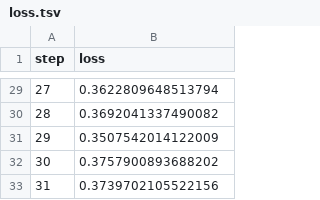
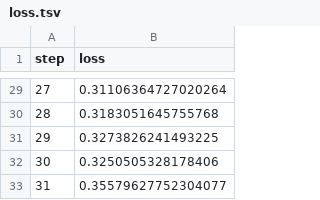
Before and after one commit to NiklasKappel/dvc_studio_test, a TSV file: dvclive/plots/metrics/train/loss.tsv, drawn as a sheet; only a part is shown, gaps mark what is left out; the diff covers the shown part only.

```diff
--- a/dvclive/plots/metrics/train/loss.tsv
+++ b/dvclive/plots/metrics/train/loss.tsv
@@ -29,5 +29,5 @@ step	loss
-27	0.3622809648513794
-28	0.3692041337490082
-29	0.3507542014122009
-30	0.3757900893688202
-31	0.3739702105522156
+27	0.31106364727020264
+28	0.3183051645755768
+29	0.3273826241493225
+30	0.3250505328178406
+31	0.35579627752304077
```
Also changed, not shown: 27 edited cells elsewhere in this file, 2 other files.
